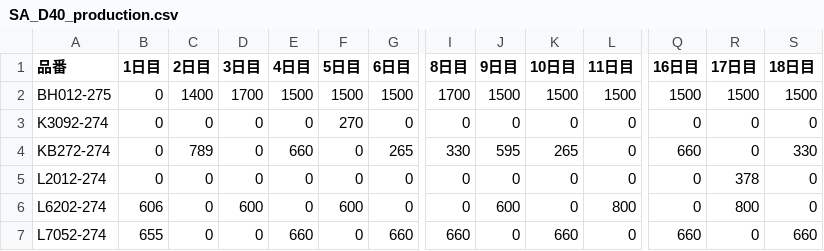
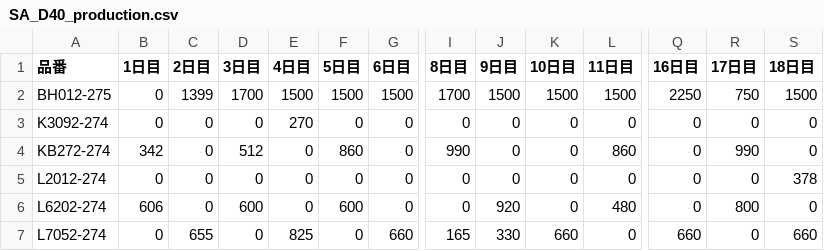
Before and after one commit to M-Yamamori/heuristic_prod_planning, a CSV file: result/少ないいい結果/SA_D40_production.csv, drawn as a sheet; only a part is shown, gaps mark what is left out; the diff covers the shown part only; the diff names each change by its address in the sheet, - before the commit and + after, or states it on an @@ line.

```diff
--- a/result/少ないいい結果/SA_D40_production.csv
+++ b/result/少ないいい結果/SA_D40_production.csv
-C2 (2日目): 1400
+C2 (2日目): 1399
-Q2 (16日目): 1500
+Q2 (16日目): 2250
-R2 (17日目): 1500
+R2 (17日目): 750
-E3 (4日目): 0
+E3 (4日目): 270
-F3 (5日目): 270
+F3 (5日目): 0
-B4 (1日目): 0
+B4 (1日目): 342
-C4 (2日目): 789
+C4 (2日目): 0
-D4 (3日目): 0
+D4 (3日目): 512
-E4 (4日目): 660
+E4 (4日目): 0
-F4 (5日目): 0
+F4 (5日目): 860
-G4 (6日目): 265
+G4 (6日目): 0
-I4 (8日目): 330
+I4 (8日目): 990
-J4 (9日目): 595
+J4 (9日目): 0
-K4 (10日目): 265
+K4 (10日目): 0
-L4 (11日目): 0
+L4 (11日目): 860
-Q4 (16日目): 660
+Q4 (16日目): 0
-R4 (17日目): 0
+R4 (17日目): 990
-S4 (18日目): 330
+S4 (18日目): 0
-R5 (17日目): 378
+R5 (17日目): 0
-S5 (18日目): 0
+S5 (18日目): 378
-J6 (9日目): 600
+J6 (9日目): 920
-L6 (11日目): 800
+L6 (11日目): 480
-B7 (1日目): 655
+B7 (1日目): 0
-C7 (2日目): 0
+C7 (2日目): 655
-E7 (4日目): 660
+E7 (4日目): 825
-I7 (8日目): 660
+I7 (8日目): 165
-J7 (9日目): 0
+J7 (9日目): 330
```
Also changed, not shown: 18 edited cells elsewhere in this file, initial_inventory/initial_inventory_D40.csv, result/MIP_D40_daily_stats.csv, 21 other files.
